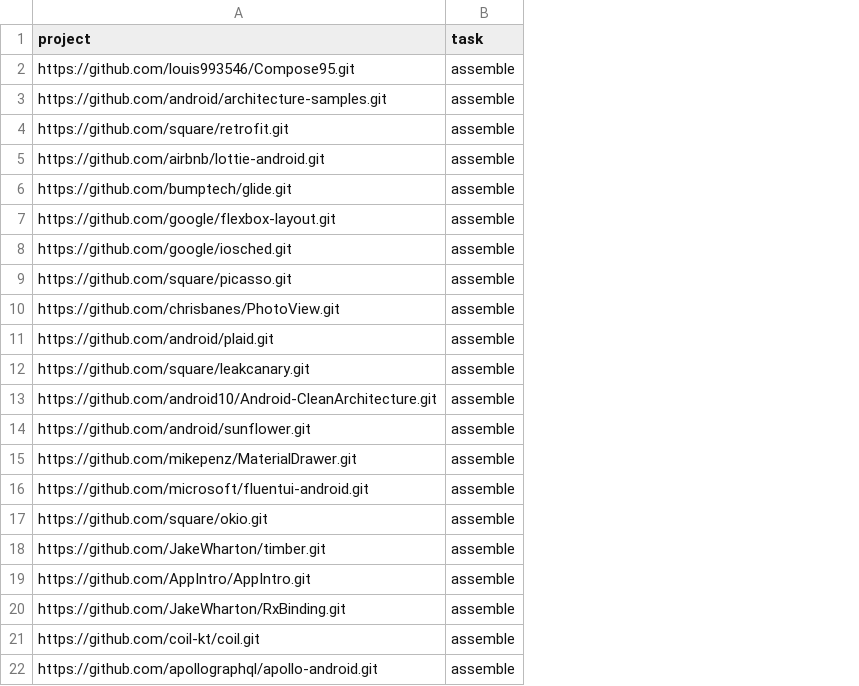
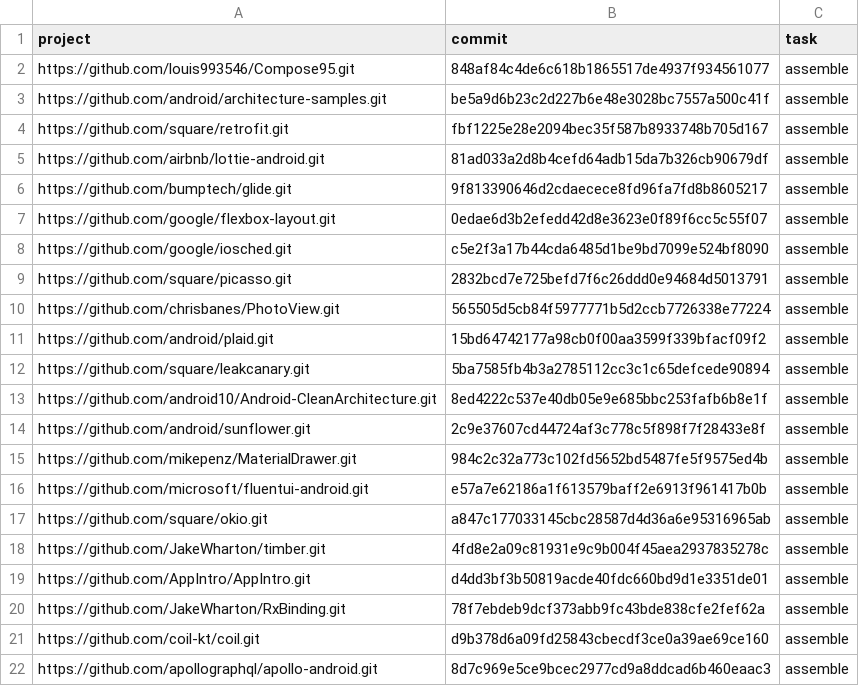
Before and after one commit to louis993546/Android-benchmark, a CSV file: projects.csv, drawn as a sheet; the diff names each change by its address in the sheet, - before the commit and + after, or states it on an @@ line.

```diff
--- a/projects.csv
+++ b/projects.csv
+column B (commit), rows 2-22: 848af84c4de6c618b1865517de4937f934561077 | be5a9d6b23c2d227b6e48e3028bc7557a500c41f | fbf1225e28e2094bec35f587b8933748b705d167 | 81ad033a2d8b4cefd64adb15da7b326cb90679df | 9f813390646d2cdaecece8fd96fa7fd8b8605217 | 0edae6d3b2efedd42d8e3623e0f89f6cc5c55f07 | c5e2f3a17b44cda6485d1be9bd7099e524bf8090 | 2832bcd7e725befd7f6c26ddd0e94684d5013791 | 565505d5cb84f5977771b5d2ccb7726338e77224 | 15bd64742177a98cb0f00aa3599f339bfacf09f2 | 5ba7585fb4b3a2785112cc3c1c65defcede90894 | 8ed4222c537e40db05e9e685bbc253fafb6b8e1f | 2c9e37607cd44724af3c778c5f898f7f28433e8f | 984c2c32a773c102fd5652bd5487fe5f9575ed4b | e57a7e62186a1f613579baff2e6913f961417b0b | a847c177033145cbc28587d4d36a6e95316965ab | 4fd8e2a09c81931e9c9b004f45aea2937835278c | d4dd3bf3b50819acde40fdc660bd9d1e3351de01 | 78f7ebdeb9dcf373abb9fc43bde838cfe2fef62a | d9b378d6a09fd25843cbecdf3ce0a39ae69ce160 | 8d7c969e5ce9bcec2977cd9a8ddcad6b460eaac3
```
Also changed, not shown: 2 other files.
